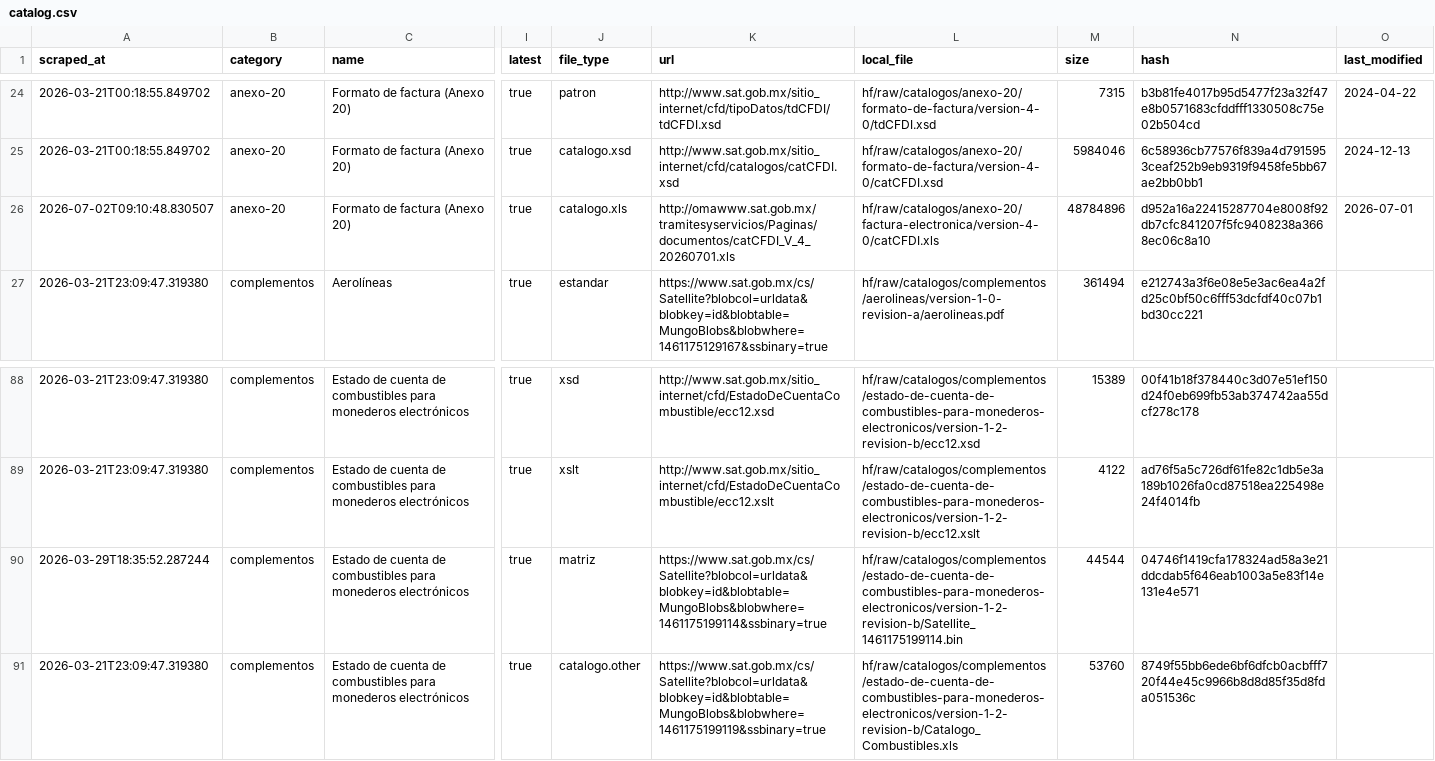
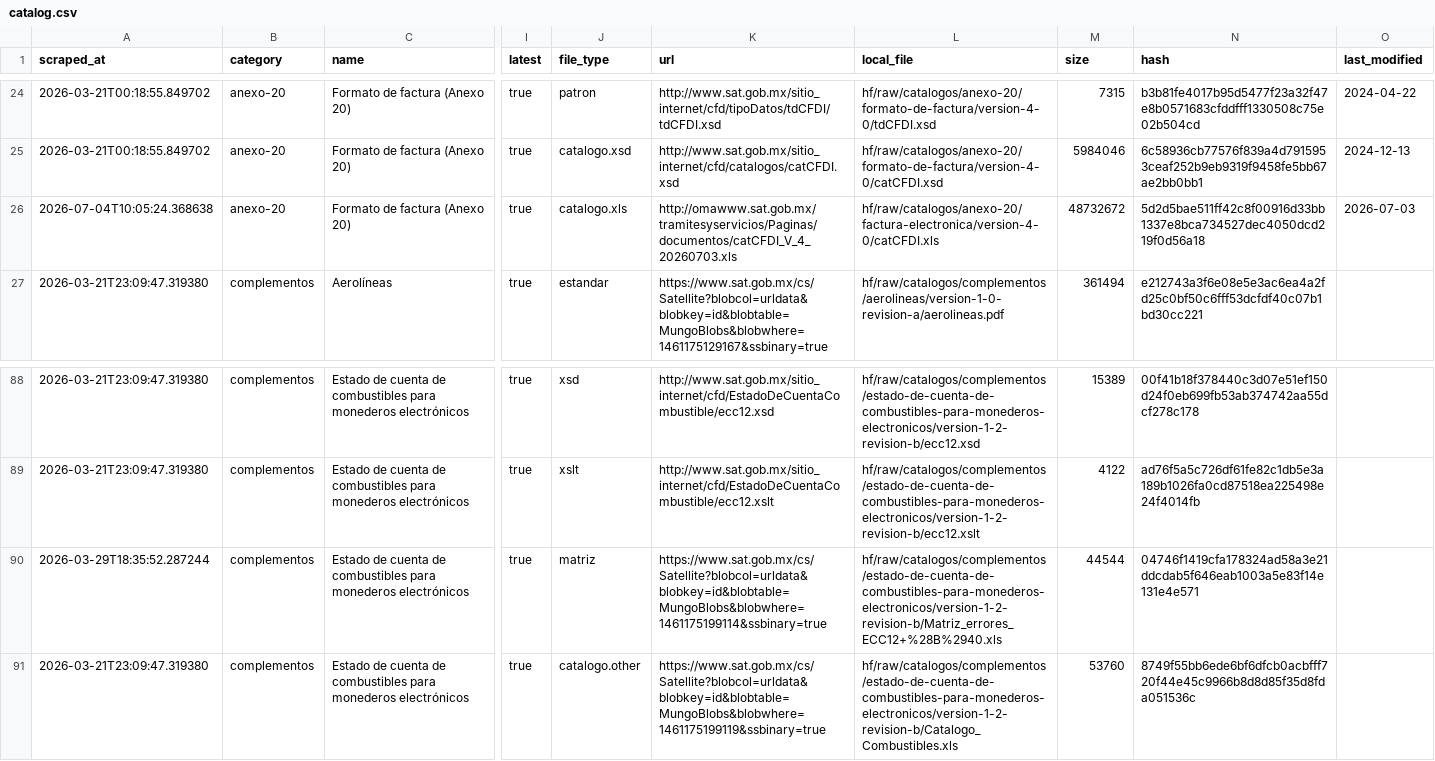
Before and after one commit to mayrop/sat-metadata-scraper, a CSV file: output/catalog.csv, drawn as a sheet; only a part is shown, gaps mark what is left out; the diff names each change by its address in the sheet, - before the commit and + after, or states it on an @@ line.

```diff
--- a/output/catalog.csv
+++ b/output/catalog.csv
-A26 (scraped_at): 2026-07-02T09:10:48.830507
+A26 (scraped_at): 2026-07-04T10:05:24.368638
-K26 (url): http://omawww.sat.gob.mx/tramitesyservicios/Paginas/documentos/catCFDI_V_4_20260701.xls
+K26 (url): http://omawww.sat.gob.mx/tramitesyservicios/Paginas/documentos/catCFDI_V_4_20260703.xls
-M26 (size): 48784896
+M26 (size): 48732672
-N26 (hash): d952a16a22415287704e8008f92db7cfc841207f5fc9408238a3668ec06c8a10
+N26 (hash): 5d2d5bae511ff42c8f00916d33bb1337e8bca734527dec4050dcd219f0d56a18
-O26 (last_modified): 2026-07-01
+O26 (last_modified): 2026-07-03
-L90 (local_file): hf/raw/catalogos/complementos/estado-de-cuenta-de-combustibles-para-monederos-electronicos/version-1-2-revision-b/Satellite_1461175199114.bin
+L90 (local_file): hf/raw/catalogos/complementos/estado-de-cuenta-de-combustibles-para-monederos-electronicos/version-1-2-revision-b/Matriz_errores_ECC12+%28B%2940.xls
```
Also changed, not shown: catalog_state.csv, 1 other file.
